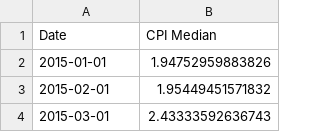
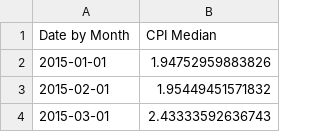
Before and after one commit to Csaldivar23/Project_1, a CSV file: CPI_Data.csv, drawn as a sheet; only a part is shown.

```diff
--- a/CPI_Data.csv
+++ b/CPI_Data.csv
@@ -1,2 +1,2 @@
-Date,CPI Median
+Date by Month,CPI Median
 2015-01-01,1.94752959883826
```
Also changed, not shown: 6 other files.
